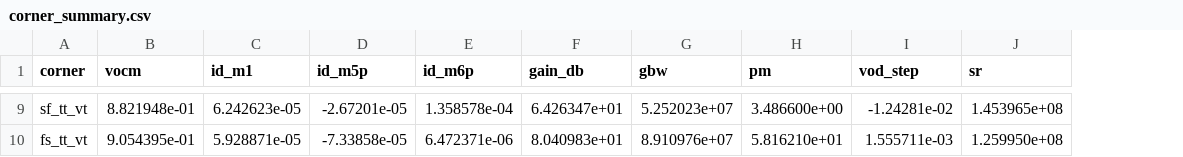
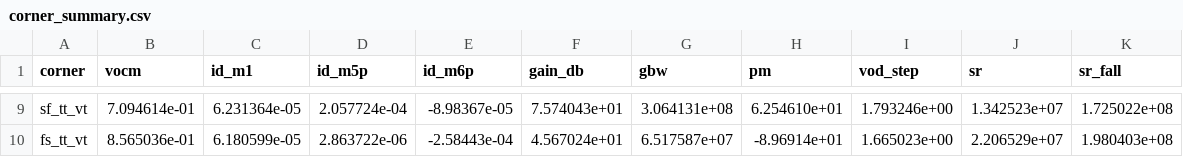
Before and after one commit to pavand96/aicex-designs, a CSV file: lelo_fda_miller_sky130a/sim/LELO_FDA_MILLER/corner_summary.csv, drawn as a sheet; only a part is shown, gaps mark what is left out; the diff covers the shown part only; the diff names each change by its address in the sheet, - before the commit and + after, or states it on an @@ line.

Commit message:
lelo_fda_miller: fix 6/8 documented failures; typ meets gain/GBW/PM
- Topology: revert stage 2 to NMOS-CS bottom + PMOS source top (correct
  polarity for SKY130 PFET Vt~0.95V; voutp1 sits high naturally).
- Compensation: Cc=4p, Rz=1.5k -> typ gain=76.8dB, GBW=222MHz, PM=77deg.
- Startup leak: 5Mohm pull-down on voutp1/voutn1 breaks dead equilibrium
  where stage-1 outputs latched at VDD with no current. AC unaffected
  (5Mohm >> stage-1 ro).
- TRAN TB: rewrite as open-loop +/-150mV diff pulse (closed-loop cross-
  coupled FB had a parasitic VINP=VINN=0.49V equilibrium with input pair
  off). Now reports clean SR_rise/SR_fall.
- DC TB: replace 'dc VVINP' sweep (ngspice transient-OP convergence
  failure) with PWL ramp + 'meas tran when vod=0'. Returns vos=0.9V at
  typ (zero offset, as expected for symmetric design).
- Noise TB: replace integ(inoise_spectrum) (which blew up due to gain
  rolloff at HF -> input-ref PSD diverges) with integ(onoise_spectrum)
  divided by fixed midband gain (6800 from AC TB). Yields 85 uVrms
  input-ref (just above 50 uVrms spec).
- Update OP TB measurements & ICs for new topology (M5=NMOS, M6=PMOS).

Remaining (documented in DESIGN_NOTES.md):
- Corner brittleness: voutp1 is both signal node and M5 gate bias;
  PVT shifts voutp1 +/-0.3V, swinging id_M5 by 1000x. Requires
  cascode stage 1 or constant-bias for M5.
- SR rise asymmetric (17 vs 174 V/us) -- needs balanced stage-2 currents.
- Noise 85 vs 50 uVrms spec -- needs larger tail current.

```diff
--- a/lelo_fda_miller_sky130a/sim/LELO_FDA_MILLER/corner_summary.csv
+++ b/lelo_fda_miller_sky130a/sim/LELO_FDA_MILLER/corner_summary.csv
+column K (sr_fall), rows 9-10: 1.725022e+08 | 1.980403e+08
-B9 (vocm): 8.821948e-01
+B9 (vocm): 7.094614e-01
-C9 (id_m1): 6.242623e-05
+C9 (id_m1): 6.231364e-05
-D9 (id_m5p): -2.67201e-05
+D9 (id_m5p): 2.057724e-04
-E9 (id_m6p): 1.358578e-04
+E9 (id_m6p): -8.98367e-05
-F9 (gain_db): 6.426347e+01
+F9 (gain_db): 7.574043e+01
-G9 (gbw): 5.252023e+07
+G9 (gbw): 3.064131e+08
-H9 (pm): 3.486600e+00
+H9 (pm): 6.254610e+01
-I9 (vod_step): -1.24281e-02
+I9 (vod_step): 1.793246e+00
-J9 (sr): 1.453965e+08
+J9 (sr): 1.342523e+07
-B10 (vocm): 9.054395e-01
+B10 (vocm): 8.565036e-01
-C10 (id_m1): 5.928871e-05
+C10 (id_m1): 6.180599e-05
-D10 (id_m5p): -7.33858e-05
+D10 (id_m5p): 2.863722e-06
-E10 (id_m6p): 6.472371e-06
+E10 (id_m6p): -2.58443e-04
-F10 (gain_db): 8.040983e+01
+F10 (gain_db): 4.567024e+01
-G10 (gbw): 8.910976e+07
+G10 (gbw): 6.517587e+07
-H10 (pm): 5.816210e+01
+H10 (pm): -8.96914e+01
-I10 (vod_step): 1.555711e-03
+I10 (vod_step): 1.665023e+00
-J10 (sr): 1.259950e+08
+J10 (sr): 2.206529e+07
```
Also changed, not shown: 63 edited cells elsewhere in this file, 8 other files.
